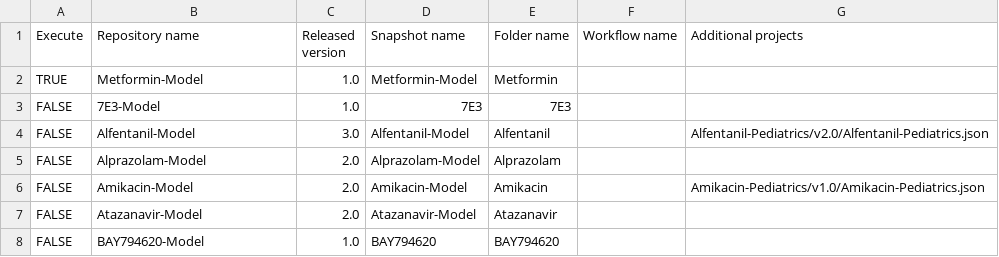
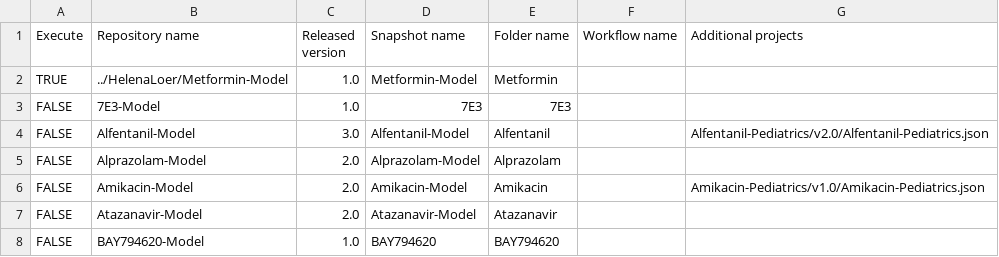
Before and after one commit to HelenaLoer/Create-Qualification-Reports, a CSV file: models.csv, drawn as a sheet; only a part is shown.

Commit message:
Update models.csv

```diff
--- a/models.csv
+++ b/models.csv
@@ -1,3 +1,3 @@
 Execute,Repository name,Released version,Snapshot name,Folder name,Workflow name,Additional projects
-TRUE,Metformin-Model,1.0,Metformin-Model,Metformin,,
+TRUE,../HelenaLoer/Metformin-Model,1.0,Metformin-Model,Metformin,,
 FALSE,7E3-Model,1.0,7E3,7E3,,
```
